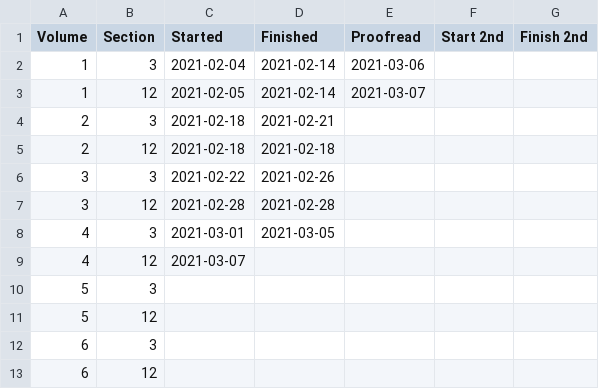
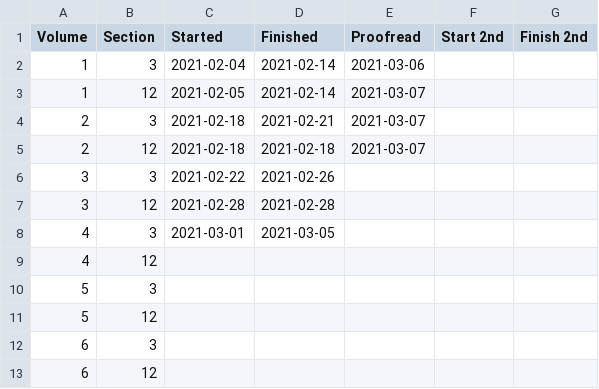
Before and after one commit to JimFowler/books, a CSV file: Books20/Data/AAA/aaa_dates.csv, drawn as a sheet; only a part is shown.

Commit message:
Proofread AAA 02 s12

```diff
--- a/Books20/Data/AAA/aaa_dates.csv
+++ b/Books20/Data/AAA/aaa_dates.csv
@@ -3,4 +3,4 @@ Volume, Section, Started,    Finished, Proofread, Start 2nd, Finish 2nd
   1,     12,    2021-02-05, 2021-02-14, 2021-03-07, ,
-  2,      3,    2021-02-18, 2021-02-21, , ,
-  2,     12,    2021-02-18, 2021-02-18, , ,
+  2,      3,    2021-02-18, 2021-02-21, 2021-03-07, ,
+  2,     12,    2021-02-18, 2021-02-18, 2021-03-07, ,
   3,      3,    2021-02-22, 2021-02-26, , ,
@@ -8,3 +8,3 @@ Volume, Section, Started,    Finished, Proofread, Start 2nd, Finish 2nd
   4,      3,    2021-03-01, 2021-03-05, , ,
-  4,     12,    2021-03-07, , , ,
+  4,     12,    , , , ,
   5,      3,    , , , ,
```
Also changed, not shown: 1 other file.
